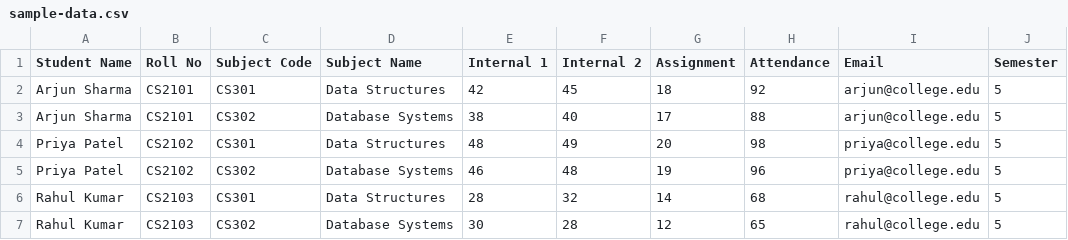
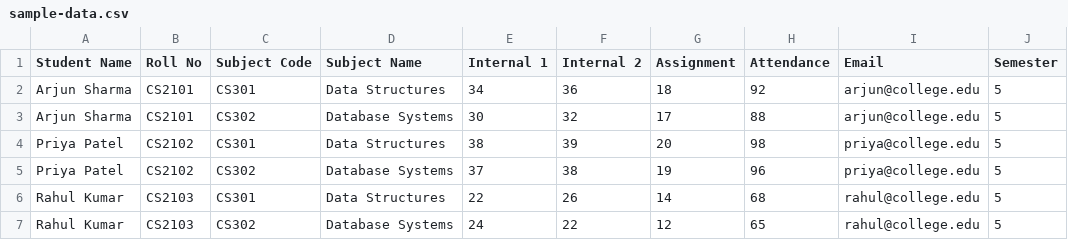
Before and after one commit to Sibiraj-7/Learnlytics, a CSV file: public/sample-data.csv, drawn as a sheet; only a part is shown; the diff names each change by its address in the sheet, - before the commit and + after, or states it on an @@ line.

```diff
--- a/public/sample-data.csv
+++ b/public/sample-data.csv
-E2 (Internal 1): 42
+E2 (Internal 1): 34
-F2 (Internal 2): 45
+F2 (Internal 2): 36
-E3 (Internal 1): 38
+E3 (Internal 1): 30
-F3 (Internal 2): 40
+F3 (Internal 2): 32
-E4 (Internal 1): 48
+E4 (Internal 1): 38
-F4 (Internal 2): 49
+F4 (Internal 2): 39
-E5 (Internal 1): 46
+E5 (Internal 1): 37
-F5 (Internal 2): 48
+F5 (Internal 2): 38
-E6 (Internal 1): 28
+E6 (Internal 1): 22
-F6 (Internal 2): 32
+F6 (Internal 2): 26
-E7 (Internal 1): 30
+E7 (Internal 1): 24
-F7 (Internal 2): 28
+F7 (Internal 2): 22
```
Also changed, not shown: 4 other files.
